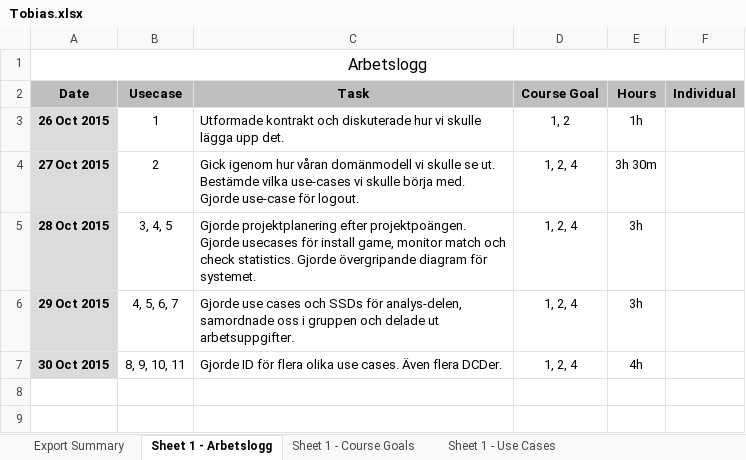
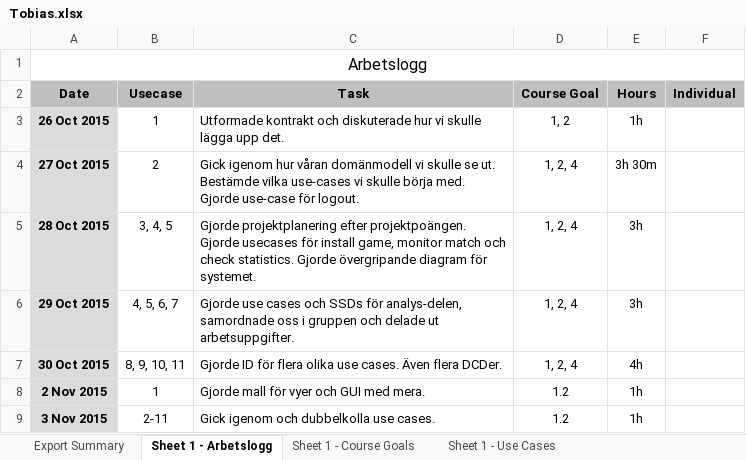
Before and after one commit to Tkocz/oomu15-project1, an Excel workbook: doc/worklogs/Tobias.xlsx, sheet Sheet 1 - Arbetslogg, drawn as a sheet; values as stored, in another font and other column widths than the file's, no borders; the diff names each change by its address in the sheet, - before the commit and + after, or states it on an @@ line.

```diff
--- a/doc/worklogs/Tobias.xlsx (sheet Sheet 1 - Arbetslogg)
+++ b/doc/worklogs/Tobias.xlsx (sheet Sheet 1 - Arbetslogg)
+row 8: 2 Nov 2015 | 1 | Gjorde mall för vyer och GUI med mera. | 1.2 | 1h
+row 9: 3 Nov 2015 | 2-11 | Gick igenom och dubbelkolla use cases. | 1.2 | 1h
```
